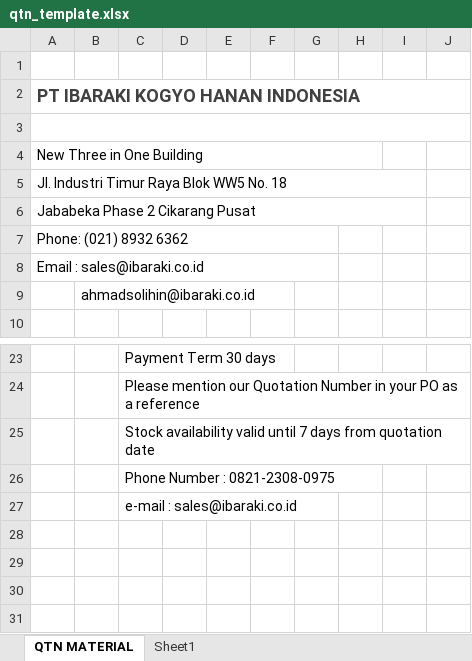
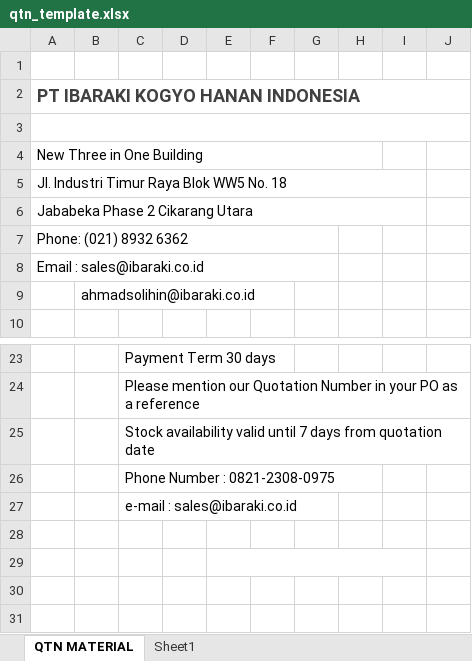
Before and after one commit to gamagamol/ProyekAhir, an Excel workbook: public/template_report/qtn_template.xlsx, sheet QTN MATERIAL, drawn as a sheet; only a part is shown, gaps mark what is left out; values as stored, in another font and other column widths than the file's, no borders; charts and pictures not drawn; the diff names each change by its address in the sheet, - before the commit and + after, or states it on an @@ line.

```diff
--- a/public/template_report/qtn_template.xlsx (sheet QTN MATERIAL)
+++ b/public/template_report/qtn_template.xlsx (sheet QTN MATERIAL)
-A6 (PT IBARAKI KOGYO HANAN INDONESIA): Jababeka Phase 2 Cikarang Pusat
+A6 (PT IBARAKI KOGYO HANAN INDONESIA): Jababeka Phase 2 Cikarang Utara
+E29:I29 merged
```
Also changed, not shown: public/template_report/bill_template.xlsx, public/template_report/delivery_template.xlsx, 23 other files.
